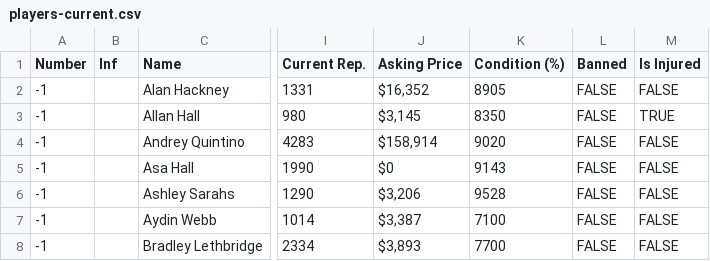
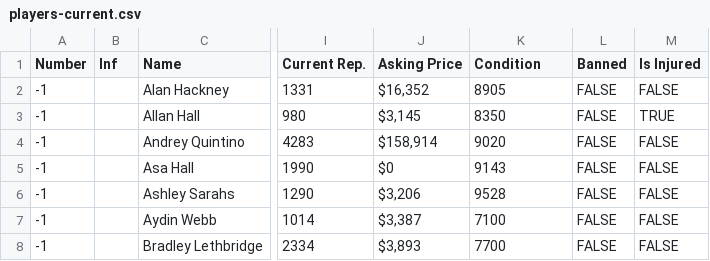
Before and after one commit to bikeracer4487/fm26-lineup-optimizer, a CSV file: players-current.csv, drawn as a sheet; only a part is shown, gaps mark what is left out; the diff names each change by its address in the sheet, - before the commit and + after, or states it on an @@ line.

Commit message:
Update player attributes in players-current.csv
- Removed the 'Condition (%)' column and replaced it with 'Condition' for consistency.
- Ensured player data formatting is uniform across all entries.
- Minor adjustments to player metrics for improved accuracy and clarity.

```diff
--- a/players-current.csv
+++ b/players-current.csv
-K1: Condition (%)
+K1: Condition
```
